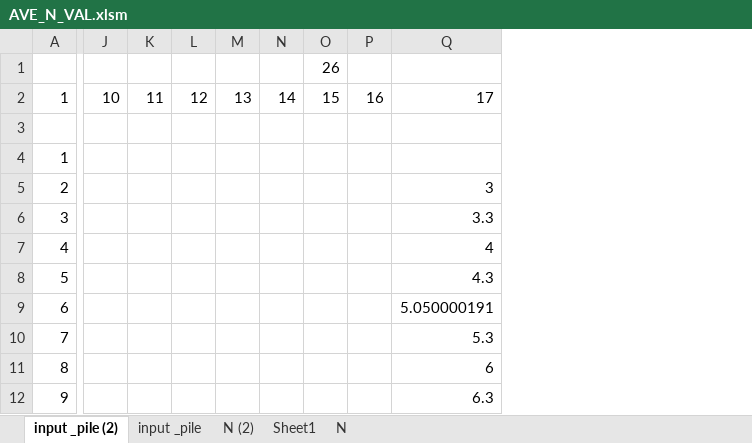
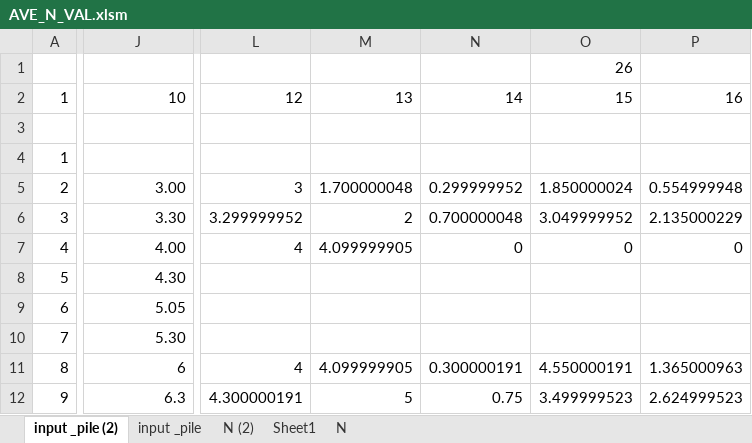
Before and after one commit to bunterblitz/Ave_N_value, an Excel workbook: AVE_N_VAL.xlsm, sheet input _pile (2), drawn as a sheet; only a part is shown, gaps mark what is left out; values as stored, in another font and other column widths than the file's, no borders; removed rows and columns are numbered as before the commit, all else as after; the diff covers the shown part only; the diff names each change by its address in the sheet, - before the commit and + after, or states it on an @@ line.

Commit message:
220830

```diff
--- a/AVE_N_VAL.xlsm (sheet input _pile (2))
+++ b/AVE_N_VAL.xlsm (sheet input _pile (2))
-column J, row 2: 10
-column K, row 2: 11
-column L, row 2: 12
-column M, row 2: 13
-column N, row 2: 14
-column O, rows 1-2: 26 | 15
-column P, row 2: 16
+column L, rows 2-12: 12 |  |  | 3 | 3.299999952 | 4 |  |  |  | 4 | 4.300000191
+column M, rows 2-12: 13 |  |  | 1.700000048 | 2 | 4.099999905 |  |  |  | 4.099999905 | 5
+column N, rows 2-12: 14 |  |  | 0.299999952 | 0.700000048 | 0 |  |  |  | 0.300000191 | 0.75
+column O, rows 1-12: 26 | 15 |  |  | 1.850000024 | 3.049999952 | 0 |  |  |  | 4.550000191 | 3.499999523
+column P, rows 2-12: 16 |  |  | 0.554999948 | 2.135000229 | 0 |  |  |  | 1.365000963 | 2.624999523
-J2: 17
+J2: 10
-J5: 3
+J5: 3.00
-J6: 3.3
+J6: 3.30
-J7: 4
+J7: 4.00
-J8: 4.3
+J8: 4.30
-J9: 5.050000191
+J9: 5.05
-J10: 5.3
+J10: 5.30
```
Also changed, not shown: 8 removed rows, 3 added columns, 5 removed columns, 61 edited cells and cell formats elsewhere in this sheet, charts or pictures.
